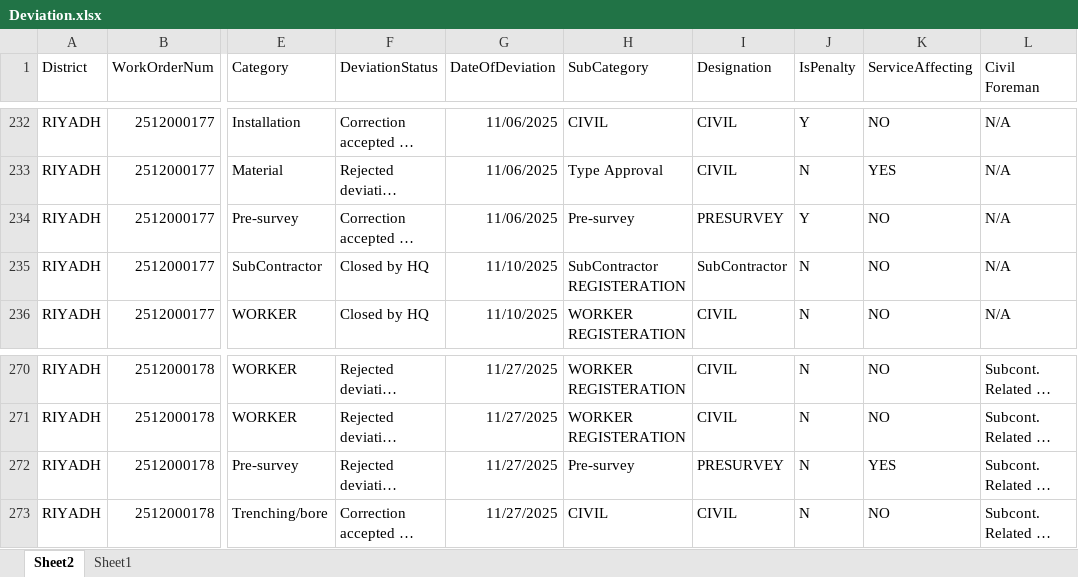
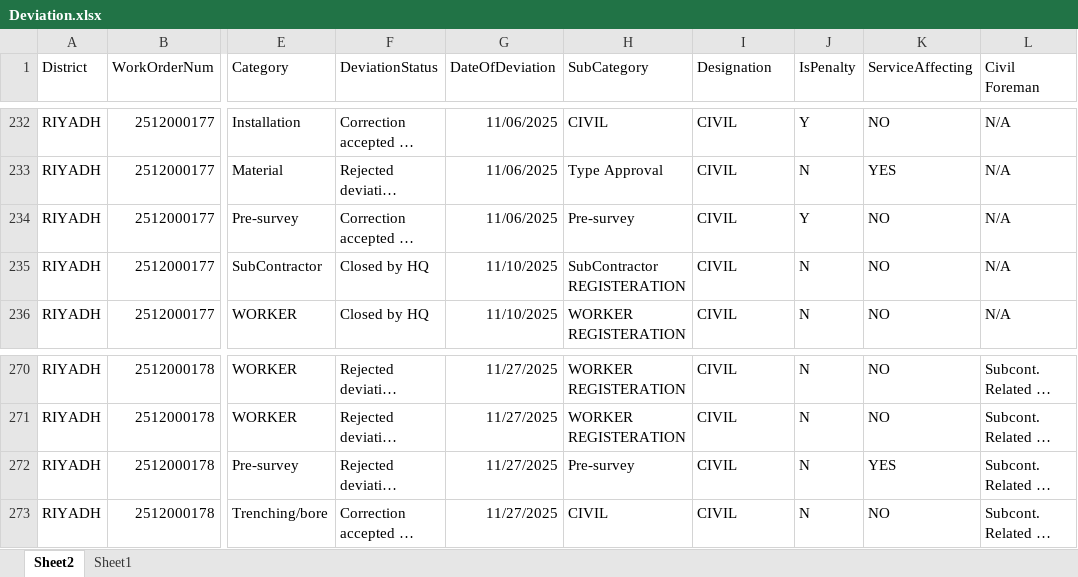
Before and after one commit to ahmedfekry-hub/STC-Dashboard-Penalties-Applied-for-Deviation-Quality, an Excel workbook: Deviation.xlsx, sheet Sheet2, drawn as a sheet; only a part is shown, gaps mark what is left out; long unchanged cells end in …; values as stored, in another font and other column widths than the file's, no borders; the diff names each change by its address in the sheet, - before the commit and + after, or states it on an @@ line.

```diff
--- a/Deviation.xlsx (sheet Sheet2)
+++ b/Deviation.xlsx (sheet Sheet2)
-I234 (Designation): PRESURVEY
+I234 (Designation): CIVIL
-I235 (Designation): SubContractor
+I235 (Designation): CIVIL
-I272 (Designation): PRESURVEY
+I272 (Designation): CIVIL
```
Also changed, not shown: sheet Sheet1, 3 other files.
